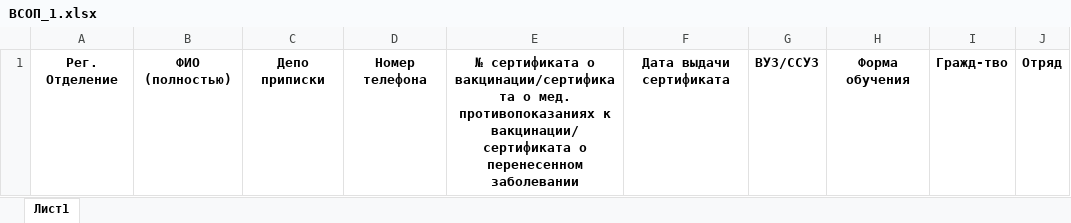
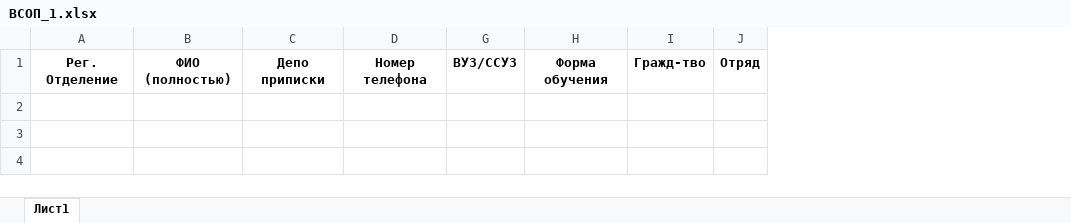
Before and after one commit to mailo14/Provodnik, an Excel workbook: Provodnik/_шаблоны/ВСОП_1.xlsx, sheet Лист1, drawn as a sheet; only a part is shown; values as stored, in another font and other column widths than the file's, no borders; the diff names each change by its address in the sheet, - before the commit and + after, or states it on an @@ line.

```diff
--- a/Provodnik/_шаблоны/ВСОП_1.xlsx (sheet Лист1)
+++ b/Provodnik/_шаблоны/ВСОП_1.xlsx (sheet Лист1)
@@ column E hidden, row 1: № сертификата о вакцинации/сертификата о мед. противопоказаниях к вакцинации/ сертификата о перенесенном заболевании @@
@@ column F hidden, row 1: Дата выдачи сертификата @@
```
Also changed, not shown: 26 other files.
